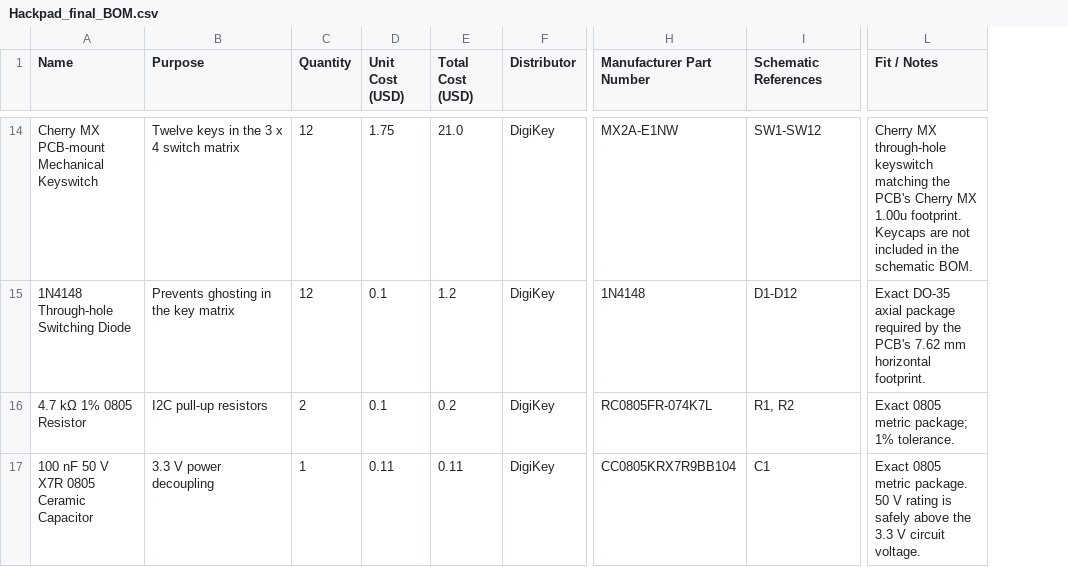
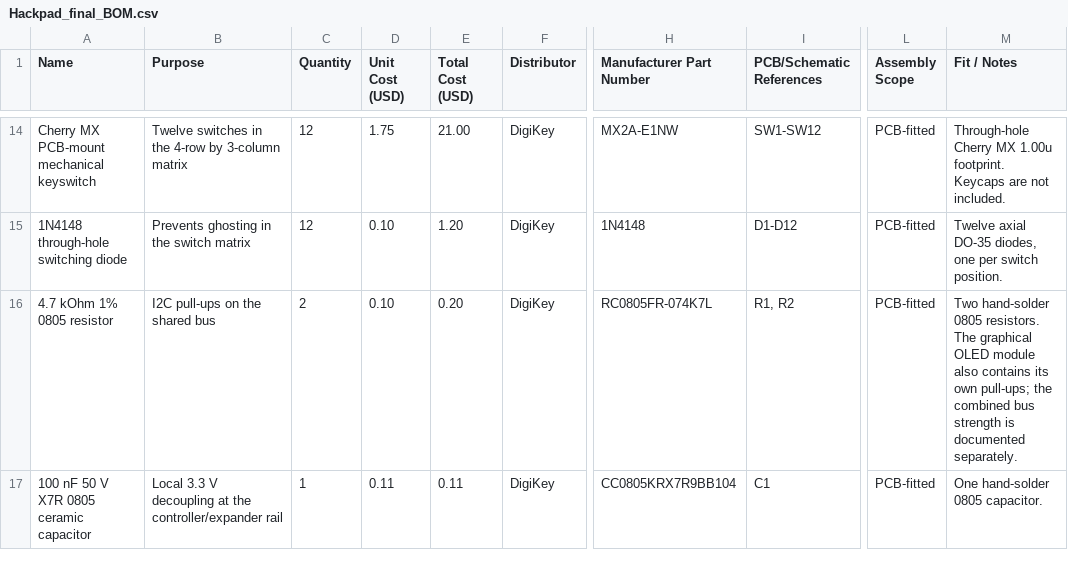
Before and after one commit to quantumcompiler32/Blip_hackpad, a CSV file: BOM/Hackpad_final_BOM.csv, drawn as a sheet; only a part is shown, gaps mark what is left out; addresses are those after the commit; the diff covers the shown part only; the diff names each change by its address in the sheet, - before the commit and + after, or states it on an @@ line.

Commit message:
Document Blip hardware BOM and validation status

```diff
--- a/BOM/Hackpad_final_BOM.csv
+++ b/BOM/Hackpad_final_BOM.csv
+column L (Assembly Scope), rows 14-17: all PCB-fitted
-I1: Schematic References
+I1: PCB/Schematic References
-A14 (Name): Cherry MX PCB-mount Mechanical Keyswitch
+A14 (Name): Cherry MX PCB-mount mechanical keyswitch
-B14 (Purpose): Twelve keys in the 3 x 4 switch matrix
+B14 (Purpose): Twelve switches in the 4-row by 3-column matrix
-E14 (Total Cost (USD)): 21.0
+E14 (Total Cost (USD)): 21.00
-M14 (Fit / Notes): Cherry MX through-hole keyswitch matching the PCB's Cherry MX 1.00u footprint. Keycaps are not included in the schematic BOM.
+M14 (Fit / Notes): Through-hole Cherry MX 1.00u footprint. Keycaps are not included.
-A15 (Name): 1N4148 Through-hole Switching Diode
+A15 (Name): 1N4148 through-hole switching diode
-B15 (Purpose): Prevents ghosting in the key matrix
+B15 (Purpose): Prevents ghosting in the switch matrix
-D15:D16 (Unit Cost (USD)): 0.1
+D15:D16 (Unit Cost (USD)): 0.10
-E15 (Total Cost (USD)): 1.2
+E15 (Total Cost (USD)): 1.20
-M15 (Fit / Notes): Exact DO-35 axial package required by the PCB's 7.62 mm horizontal footprint.
+M15 (Fit / Notes): Twelve axial DO-35 diodes, one per switch position.
-A16 (Name): 4.7 kΩ 1% 0805 Resistor
+A16 (Name): 4.7 kOhm 1% 0805 resistor
-B16 (Purpose): I2C pull-up resistors
+B16 (Purpose): I2C pull-ups on the shared bus
-E16 (Total Cost (USD)): 0.2
+E16 (Total Cost (USD)): 0.20
-M16 (Fit / Notes): Exact 0805 metric package; 1% tolerance.
+M16 (Fit / Notes): Two hand-solder 0805 resistors. The graphical OLED module also contains its own pull-ups; the combined bus strength is documented separately.
-A17 (Name): 100 nF 50 V X7R 0805 Ceramic Capacitor
+A17 (Name): 100 nF 50 V X7R 0805 ceramic capacitor
-B17 (Purpose): 3.3 V power decoupling
+B17 (Purpose): Local 3.3 V decoupling at the controller/expander rail
-M17 (Fit / Notes): Exact 0805 metric package. 50 V rating is safely above the 3.3 V circuit voltage.
+M17 (Fit / Notes): One hand-solder 0805 capacitor.
```
Also changed, not shown: 28 edited cells elsewhere in this file, 5 other files.
